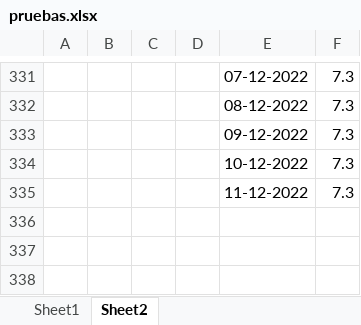
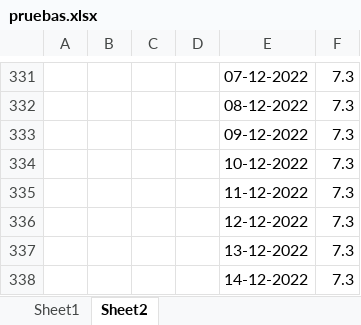
Before and after one commit to acrual/mining-energy, an Excel workbook: pruebas.xlsx, sheet Sheet2, drawn as a sheet; only a part is shown, gaps mark what is left out; values as stored, in another font and other column widths than the file's, no borders; the diff names each change by its address in the sheet, - before the commit and + after, or states it on an @@ line.

```diff
--- a/pruebas.xlsx (sheet Sheet2)
+++ b/pruebas.xlsx (sheet Sheet2)
+row 336:  |  |  |  | 12-12-2022 | 7.3
+row 337:  |  |  |  | 13-12-2022 | 7.3
+row 338:  |  |  |  | 14-12-2022 | 7.3
```
Also changed, not shown: 8 other files.
